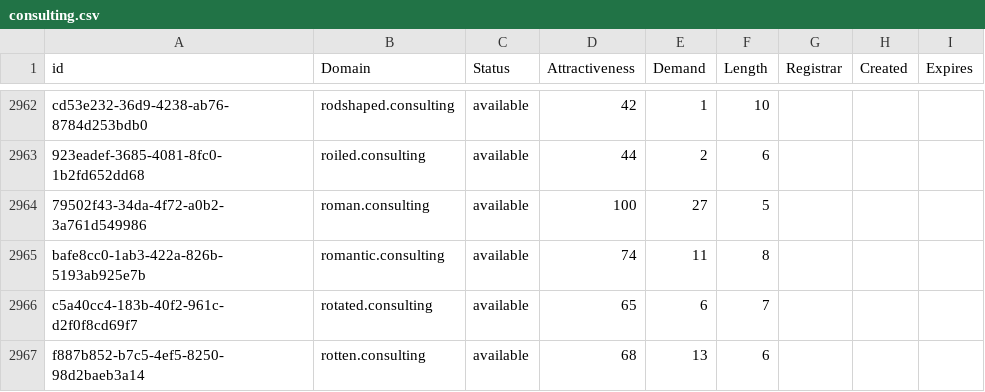
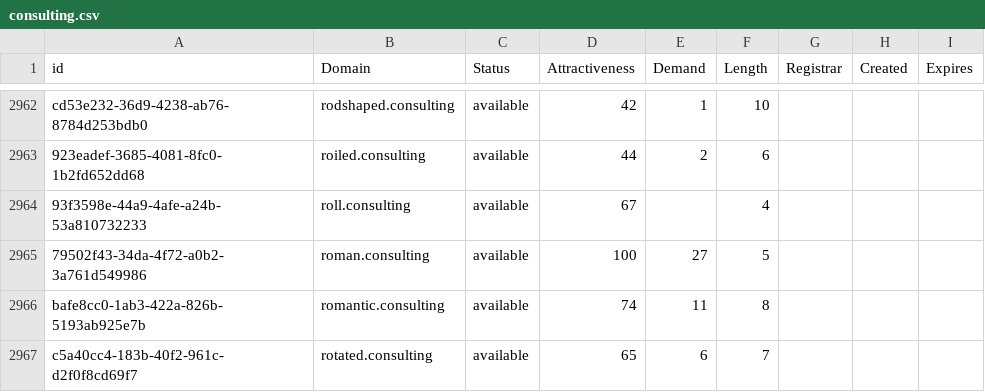
Before and after one commit to UniqueDomains/consulting-oneword-domains, a CSV file: consulting.csv, drawn as a sheet; only a part is shown, gaps mark what is left out; the shorter side is filled out with more unchanged rows; the diff names each change by its address in the sheet, - before the commit and + after, or states it on an @@ line.

Commit message:
Domains update

```diff
--- a/consulting.csv
+++ b/consulting.csv
+row 2964: 93f3598e-44a9-4afe-a24b-53a810732233 | roll.consulting | available | 67 |  | 4
```
Also changed, not shown: 2 other files.
